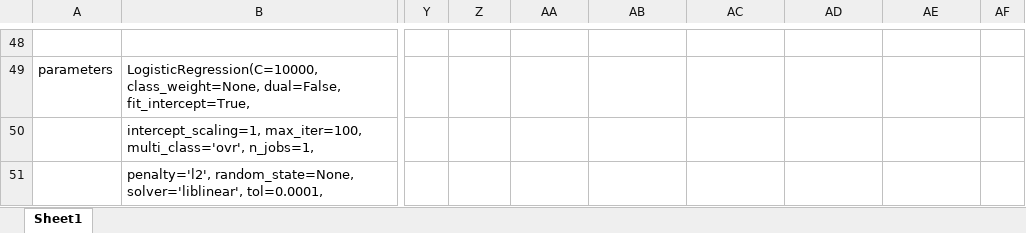
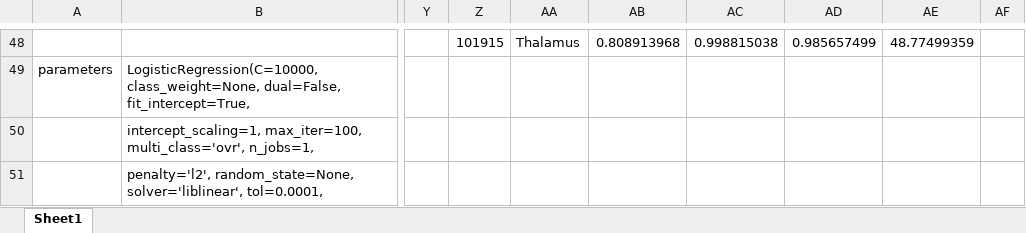
Before and after one commit to mhayoz/MIALab, an Excel workbook: results.xlsx, sheet Sheet1, drawn as a sheet; only a part is shown, gaps mark what is left out; values as stored, in another font and other column widths than the file's, no borders; the diff covers the shown part only; the diff names each change by its address in the sheet, - before the commit and + after, or states it on an @@ line.

```diff
--- a/results.xlsx (sheet Sheet1)
+++ b/results.xlsx (sheet Sheet1)
-Z48: (empty)
+Z48: 101915
-AA48: (empty)
+AA48: Thalamus
-AB48: (empty)
+AB48: 0.808913968
-AC48: (empty)
+AC48: 0.998815038
-AD48: (empty)
+AD48: 0.985657499
-AE48: (empty)
+AE48: 48.77499359
```
Also changed, not shown: 31 edited cells elsewhere in this sheet, 1 other file.
